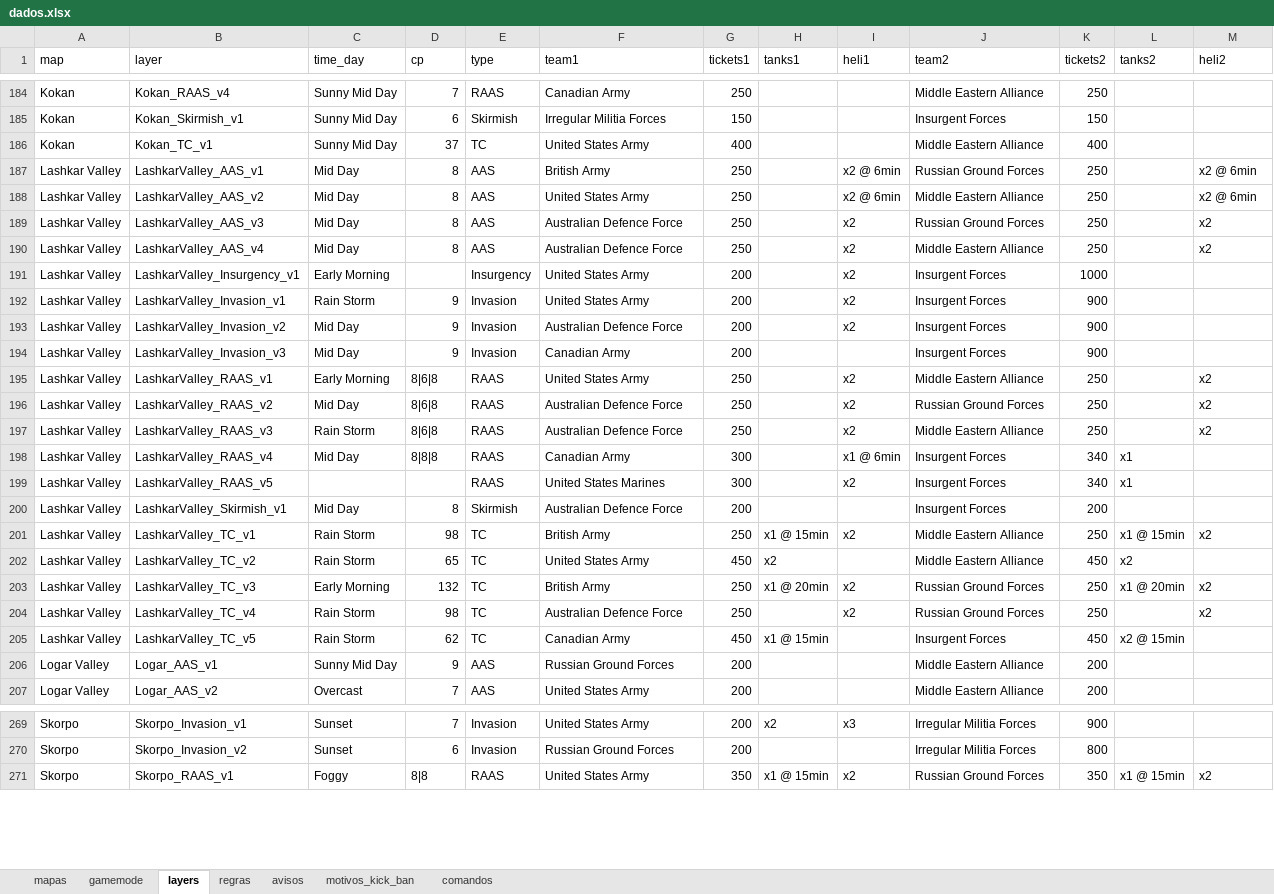
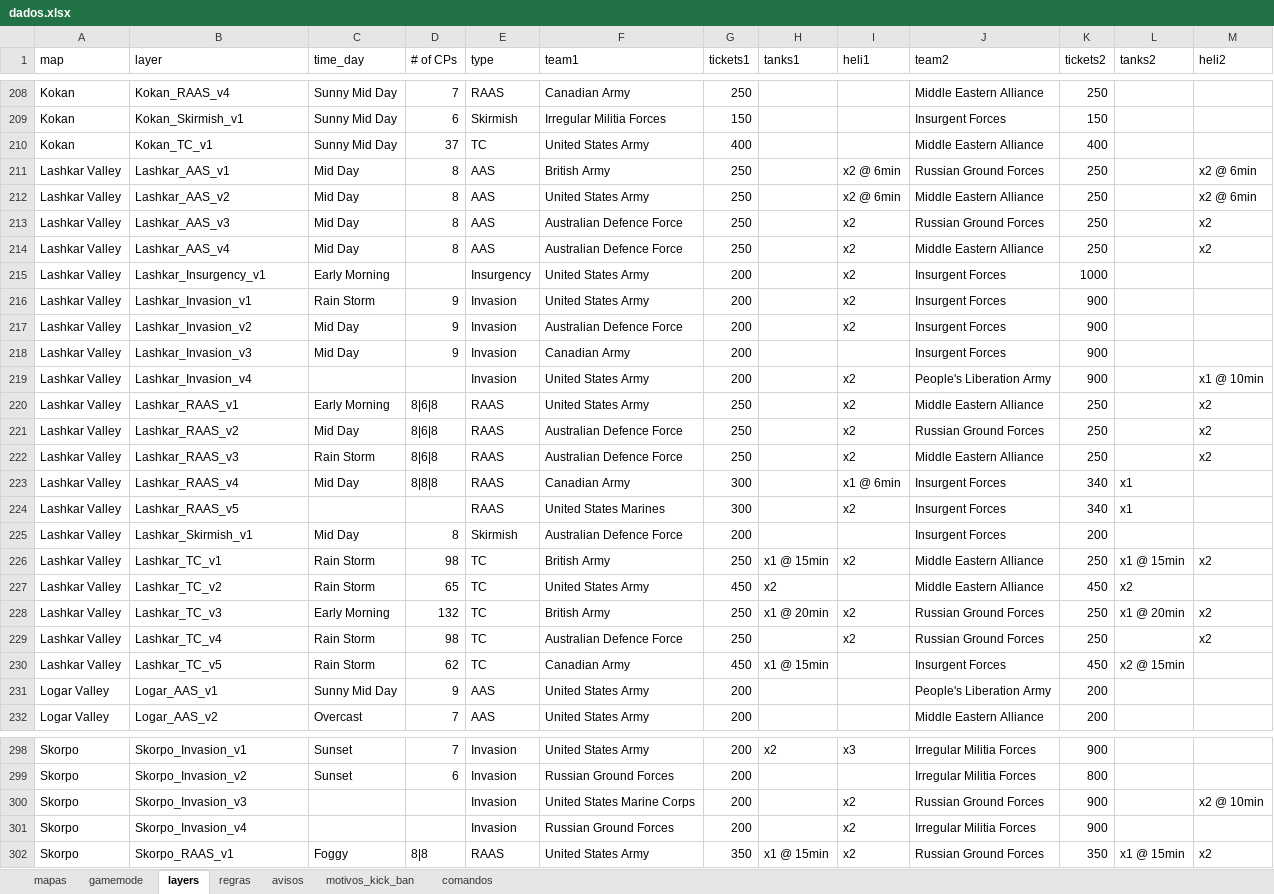
Before and after one commit to byander/squad-admin-js, an Excel workbook: database/dados.xlsx, sheet layers, drawn as a sheet; only a part is shown, gaps mark what is left out; values as stored, in another font and other column widths than the file's, no cell formats; addresses are those after the commit; the diff covers the shown part only; the diff names each change by its address in the sheet, - before the commit and + after, or states it on an @@ line.

```diff
--- a/database/dados.xlsx (sheet layers)
+++ b/database/dados.xlsx (sheet layers)
-D1: cp
+D1: # of CPs
-B211 (layer): LashkarValley_AAS_v1
+B211 (layer): Lashkar_AAS_v1
-B212 (layer): LashkarValley_AAS_v2
+B212 (layer): Lashkar_AAS_v2
-B213 (layer): LashkarValley_AAS_v3
+B213 (layer): Lashkar_AAS_v3
-B214 (layer): LashkarValley_AAS_v4
+B214 (layer): Lashkar_AAS_v4
-B215 (layer): LashkarValley_Insurgency_v1
+B215 (layer): Lashkar_Insurgency_v1
-B216 (layer): LashkarValley_Invasion_v1
+B216 (layer): Lashkar_Invasion_v1
-B217 (layer): LashkarValley_Invasion_v2
+B217 (layer): Lashkar_Invasion_v2
-B218 (layer): LashkarValley_Invasion_v3
+B218 (layer): Lashkar_Invasion_v3
+row 219: Lashkar Valley | Lashkar_Invasion_v4 |  |  | Invasion | United States Army | 200 |  | x2 | People's Liberation Army | 900 |  | x1 @ 10min
-B220 (layer): LashkarValley_RAAS_v1
+B220 (layer): Lashkar_RAAS_v1
-B221 (layer): LashkarValley_RAAS_v2
+B221 (layer): Lashkar_RAAS_v2
-B222 (layer): LashkarValley_RAAS_v3
+B222 (layer): Lashkar_RAAS_v3
-B223 (layer): LashkarValley_RAAS_v4
+B223 (layer): Lashkar_RAAS_v4
-B224 (layer): LashkarValley_RAAS_v5
+B224 (layer): Lashkar_RAAS_v5
-B225 (layer): LashkarValley_Skirmish_v1
+B225 (layer): Lashkar_Skirmish_v1
-B226 (layer): LashkarValley_TC_v1
+B226 (layer): Lashkar_TC_v1
-B227 (layer): LashkarValley_TC_v2
+B227 (layer): Lashkar_TC_v2
-B228 (layer): LashkarValley_TC_v3
+B228 (layer): Lashkar_TC_v3
-B229 (layer): LashkarValley_TC_v4
+B229 (layer): Lashkar_TC_v4
-B230 (layer): LashkarValley_TC_v5
+B230 (layer): Lashkar_TC_v5
-F231 (team1): Russian Ground Forces
+F231 (team1): United States Army
-J231 (team2): Middle Eastern Alliance
+J231 (team2): People's Liberation Army
+row 300: Skorpo | Skorpo_Invasion_v3 |  |  | Invasion | United States Marine Corps | 200 |  | x2 | Russian Ground Forces | 900 |  | x2 @ 10min
+row 301: Skorpo | Skorpo_Invasion_v4 |  |  | Invasion | Russian Ground Forces | 200 |  | x2 | Irregular Militia Forces | 900
```
Also changed, not shown: 37 added rows, 6 removed rows and 9 edited cells elsewhere in this sheet, sheet avisos, sheet motivos_kick_ban, sheet mapas, cell formats, 26 other files.
